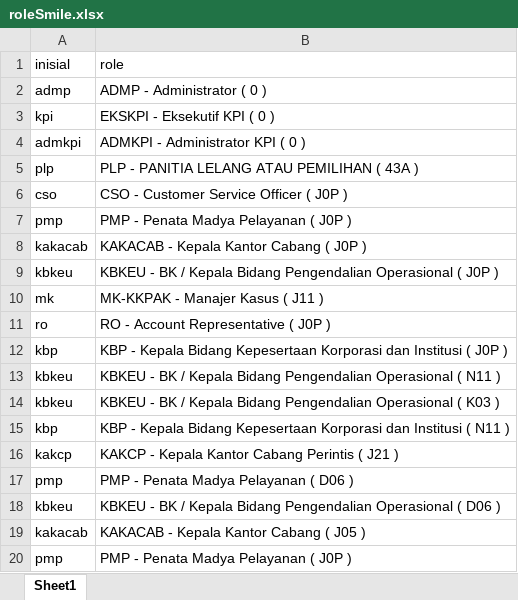
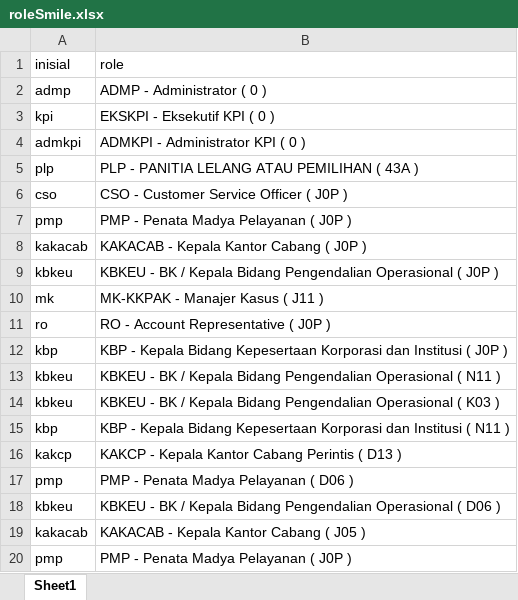
Before and after one commit to diansormin13/framework_automation, an Excel workbook: Data Files/roleSmile.xlsx, sheet Sheet1, drawn as a sheet; values as stored, in another font and other column widths than the file's, no borders; the diff names each change by its address in the sheet, - before the commit and + after, or states it on an @@ line.

Commit message:
add new test suite kepesertaan and changes data files

```diff
--- a/Data Files/roleSmile.xlsx (sheet Sheet1)
+++ b/Data Files/roleSmile.xlsx (sheet Sheet1)
-B16 (role): KAKCP - Kepala Kantor Cabang Perintis ( J21 )
+B16 (role): KAKCP - Kepala Kantor Cabang Perintis ( D13 )
```
Also changed, not shown: 17 other files.
